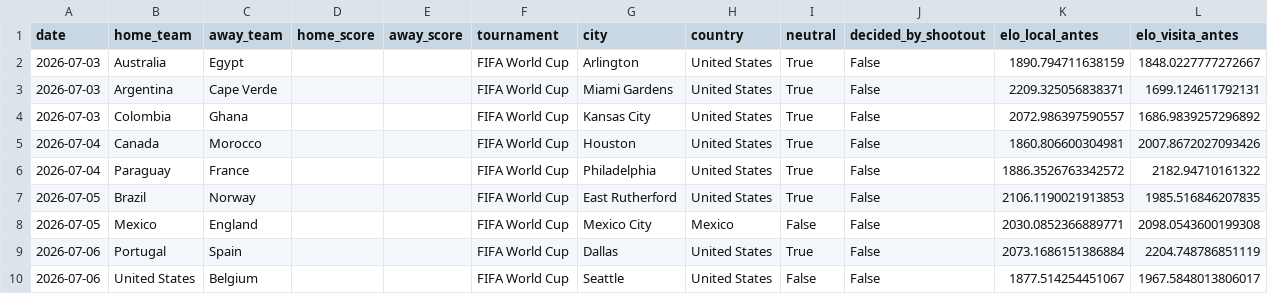
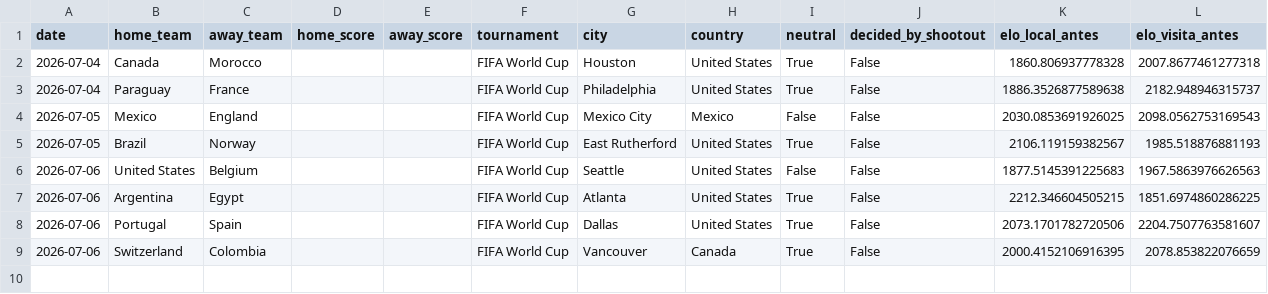
Before and after one commit to Josuegarciaseb/predictWC, a CSV file: data/processed/partidos_a_predecir.csv, drawn as a sheet.

```diff
--- a/data/processed/partidos_a_predecir.csv
+++ b/data/processed/partidos_a_predecir.csv
@@ -1,10 +1,9 @@
 date,home_team,away_team,home_score,away_score,tournament,city,country,neutral,decided_by_shootout,elo_local_antes,elo_visita_antes
-2026-07-03,Australia,Egypt,,,FIFA World Cup,Arlington,United States,True,False,1890.794711638159,1848.0227777272667
-2026-07-03,Argentina,Cape Verde,,,FIFA World Cup,Miami Gardens,United States,True,False,2209.325056838371,1699.124611792131
-2026-07-03,Colombia,Ghana,,,FIFA World Cup,Kansas City,United States,True,False,2072.986397590557,1686.9839257296892
-2026-07-04,Canada,Morocco,,,FIFA World Cup,Houston,United States,True,False,1860.806600304981,2007.8672027093426
-2026-07-04,Paraguay,France,,,FIFA World Cup,Philadelphia,United States,True,False,1886.3526763342572,2182.94710161322
-2026-07-05,Brazil,Norway,,,FIFA World Cup,East Rutherford,United States,True,False,2106.1190021913853,1985.516846207835
-2026-07-05,Mexico,England,,,FIFA World Cup,Mexico City,Mexico,False,False,2030.0852366889771,2098.0543600199308
-2026-07-06,Portugal,Spain,,,FIFA World Cup,Dallas,United States,True,False,2073.1686151386884,2204.748786851119
-2026-07-06,United States,Belgium,,,FIFA World Cup,Seattle,United States,False,False,1877.514254451067,1967.5848013806017
+2026-07-04,Canada,Morocco,,,FIFA World Cup,Houston,United States,True,False,1860.806937778328,2007.8677461277318
+2026-07-04,Paraguay,France,,,FIFA World Cup,Philadelphia,United States,True,False,1886.3526877589638,2182.948946315737
+2026-07-05,Mexico,England,,,FIFA World Cup,Mexico City,Mexico,False,False,2030.0853691926025,2098.0562753169543
+2026-07-05,Brazil,Norway,,,FIFA World Cup,East Rutherford,United States,True,False,2106.119159382567,1985.518876881193
+2026-07-06,United States,Belgium,,,FIFA World Cup,Seattle,United States,False,False,1877.5145391225683,1967.5863976626563
+2026-07-06,Argentina,Egypt,,,FIFA World Cup,Atlanta,United States,True,False,2212.346604505215,1851.6974860286225
+2026-07-06,Portugal,Spain,,,FIFA World Cup,Dallas,United States,True,False,2073.1701782720506,2204.7507763581607
+2026-07-06,Switzerland,Colombia,,,FIFA World Cup,Vancouver,Canada,True,False,2000.4152106916395,2078.853822076659
```
Also changed, not shown: outputs/predicciones_fase2_archivo.csv, outputs/predicciones_fase2_poisson_dixon_coles.csv, 22 other files.
